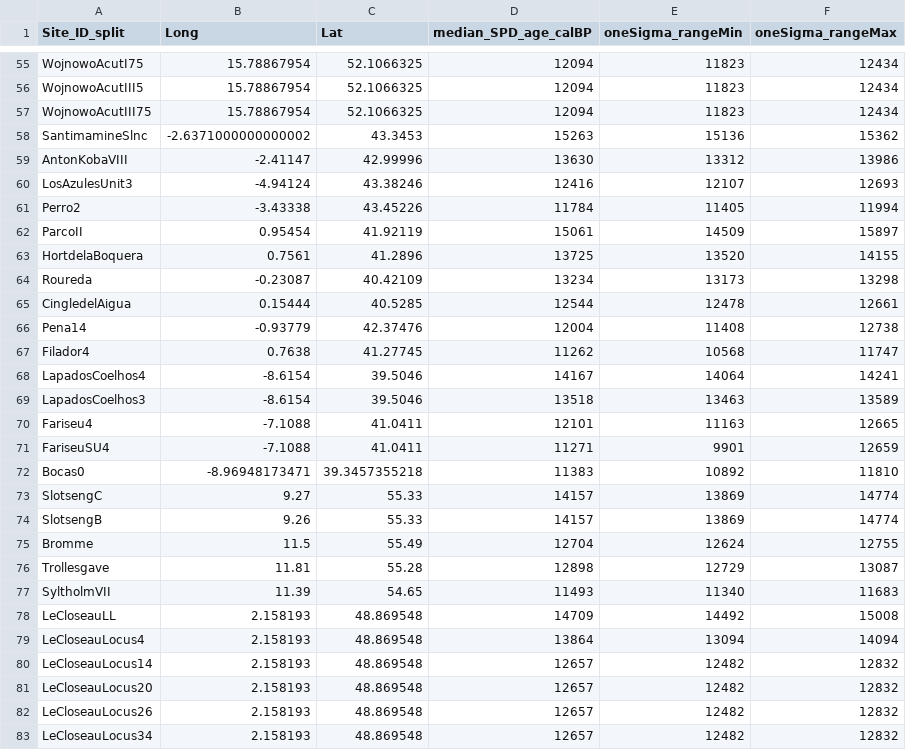
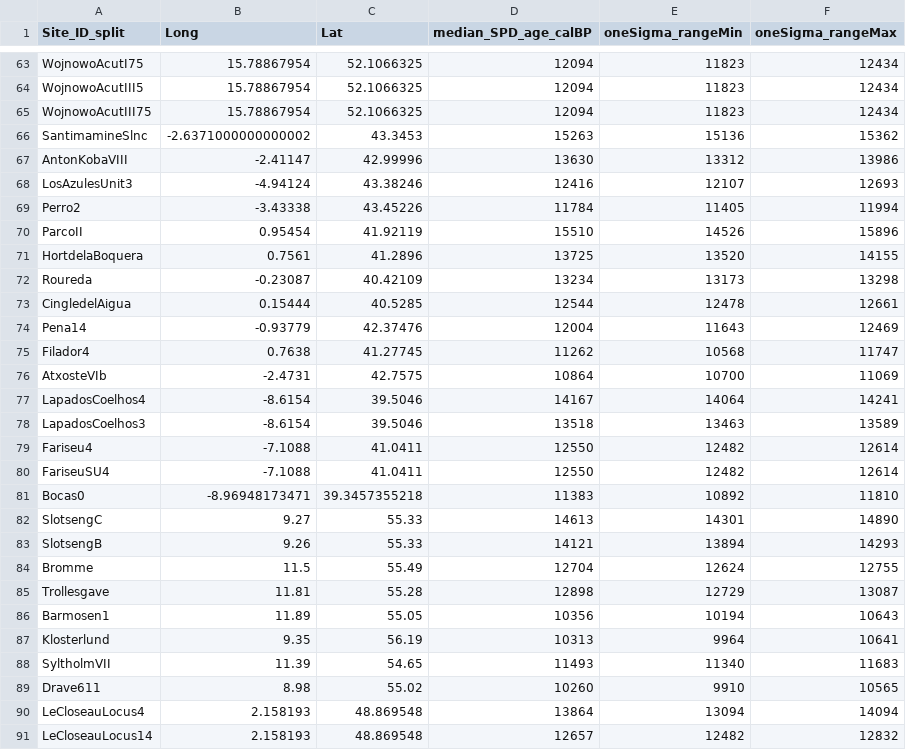
Before and after one commit to yesdavid/stone_tool_evolution_article_2024, a CSV file: 3_output/C14/filtered_C14_data_calibrated_for_outlines.csv, drawn as a sheet; only a part is shown, gaps mark what is left out; the shorter side is filled out with more unchanged rows; the diff covers the shown part only.

```diff
--- a/3_output/C14/filtered_C14_data_calibrated_for_outlines.csv
+++ b/3_output/C14/filtered_C14_data_calibrated_for_outlines.csv
@@ -61,3 +69,3 @@ LosAzulesUnit3,-4.94124,43.38246,12416,12107,12693
 Perro2,-3.43338,43.45226,11784,11405,11994
-ParcoII,0.95454,41.92119,15061,14509,15897
+ParcoII,0.95454,41.92119,15510,14526,15896
 HortdelaBoquera,0.7561,41.2896,13725,13520,14155
@@ -65,15 +73,18 @@ Roureda,-0.23087,40.42109,13234,13173,13298
 CingledelAigua,0.15444,40.5285,12544,12478,12661
-Pena14,-0.93779,42.37476,12004,11408,12738
+Pena14,-0.93779,42.37476,12004,11643,12469
 Filador4,0.7638,41.27745,11262,10568,11747
+AtxosteVIb,-2.4731,42.7575,10864,10700,11069
 LapadosCoelhos4,-8.6154,39.5046,14167,14064,14241
 LapadosCoelhos3,-8.6154,39.5046,13518,13463,13589
-Fariseu4,-7.1088,41.0411,12101,11163,12665
-FariseuSU4,-7.1088,41.0411,11271,9901,12659
+Fariseu4,-7.1088,41.0411,12550,12482,12614
+FariseuSU4,-7.1088,41.0411,12550,12482,12614
 Bocas0,-8.96948173471,39.3457355218,11383,10892,11810
-SlotsengC,9.27,55.33,14157,13869,14774
-SlotsengB,9.26,55.33,14157,13869,14774
+SlotsengC,9.27,55.33,14613,14301,14890
+SlotsengB,9.26,55.33,14121,13894,14293
 Bromme,11.5,55.49,12704,12624,12755
 Trollesgave,11.81,55.28,12898,12729,13087
+Barmosen1,11.89,55.05,10356,10194,10643
+Klosterlund,9.35,56.19,10313,9964,10641
 SyltholmVII,11.39,54.65,11493,11340,11683
-LeCloseauLL,2.158193,48.869548,14709,14492,15008
+Drave611,8.98,55.02,10260,9910,10565
 LeCloseauLocus4,2.158193,48.869548,13864,13094,14094
```
Also changed, not shown: 8 added rows, 1 removed row and 76 edited cells elsewhere in this file, 3 other files.
